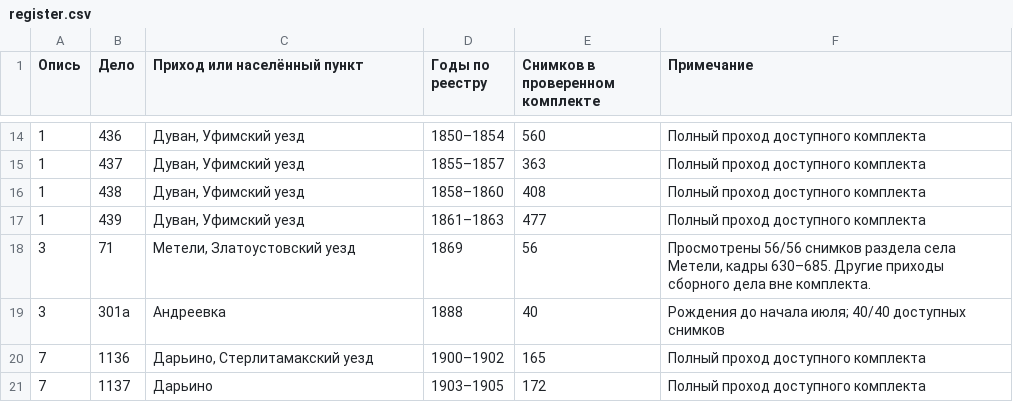
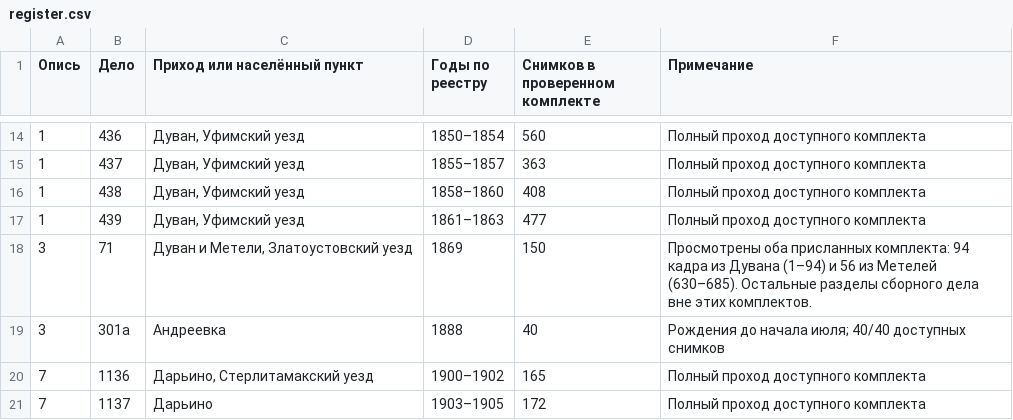
Before and after one commit to chup1runov/Genealogy, a CSV file: register.csv, drawn as a sheet; only a part is shown, gaps mark what is left out.

```diff
--- a/register.csv
+++ b/register.csv
@@ -17,3 +17,3 @@
 1,439,"Дуван, Уфимский уезд",1861–1863,477,Полный проход доступного комплекта
-3,71,"Метели, Златоустовский уезд",1869,56,"Просмотрены 56/56 снимков раздела села Метели, кадры 630–685. Другие приходы сборного дела вне комплекта."
+3,71,"Дуван и Метели, Златоустовский уезд",1869,150,Просмотрены оба присланных комплекта: 94 кадра из Дувана (1–94) и 56 из Метелей (630–685). Остальные разделы сборного дела вне этих комплектов.
 3,301а,Андреевка,1888,40,Рождения до начала июля; 40/40 доступных снимков
```
Also changed, not shown: 1 other file.
